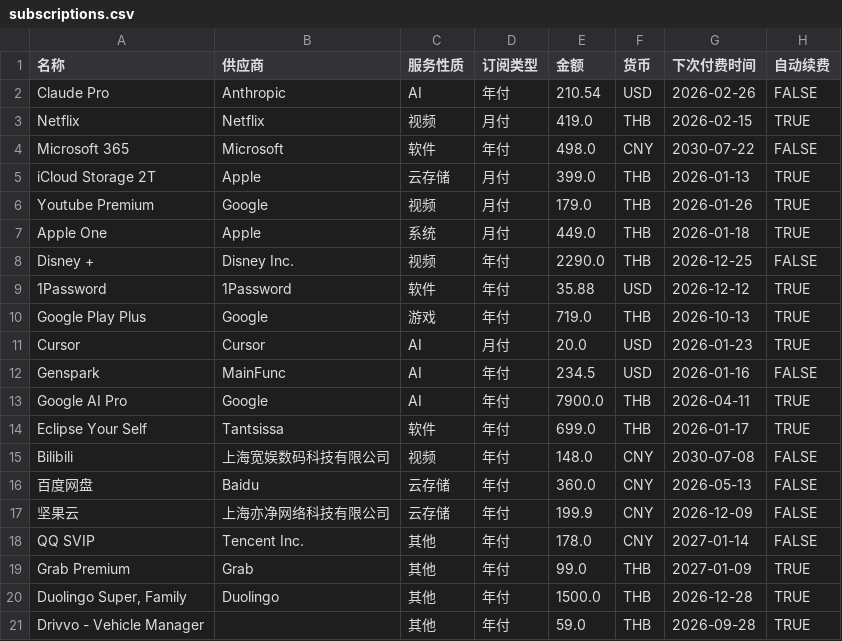
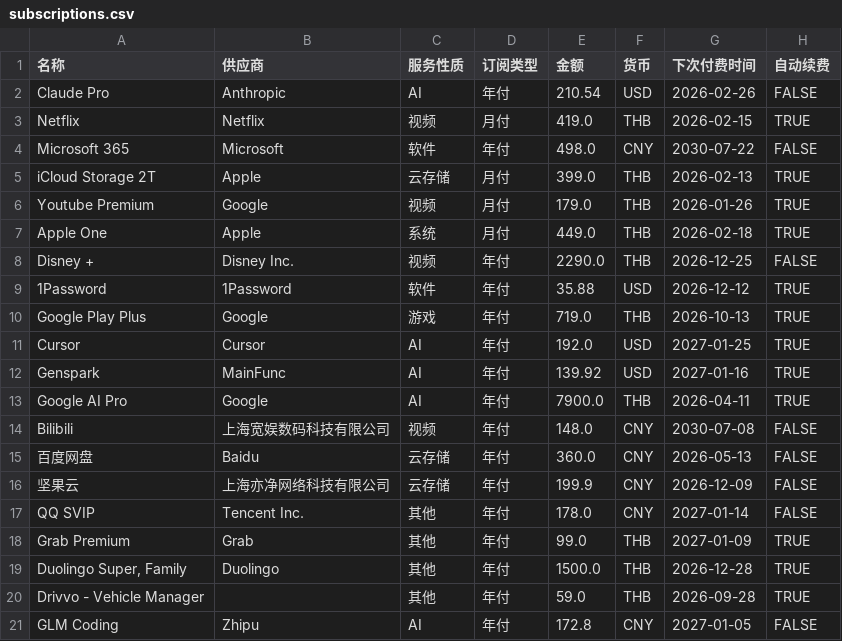
Before and after one commit to magicnight/subman, a CSV file: data/subscriptions.csv, drawn as a sheet.

```diff
--- a/data/subscriptions.csv
+++ b/data/subscriptions.csv
@@ -4,5 +4,5 @@ Netflix,Netflix,视频,月付,419.0,THB,2026-02-15,TRUE
 Microsoft 365,Microsoft,软件,年付,498.0,CNY,2030-07-22,FALSE
-iCloud Storage 2T,Apple,云存储,月付,399.0,THB,2026-01-13,TRUE
+iCloud Storage 2T,Apple,云存储,月付,399.0,THB,2026-02-13,TRUE
 Youtube Premium,Google,视频,月付,179.0,THB,2026-01-26,TRUE
-Apple One,Apple,系统,月付,449.0,THB,2026-01-18,TRUE
+Apple One,Apple,系统,月付,449.0,THB,2026-02-18,TRUE
 Disney +,Disney Inc.,视频,年付,2290.0,THB,2026-12-25,FALSE
@@ -10,6 +10,5 @@ Disney +,Disney Inc.,视频,年付,2290.0,THB,2026-12-25,FALSE
 Google Play Plus,Google,游戏,年付,719.0,THB,2026-10-13,TRUE
-Cursor,Cursor,AI,月付,20.0,USD,2026-01-23,TRUE
-Genspark,MainFunc,AI,年付,234.5,USD,2026-01-16,FALSE
+Cursor,Cursor,AI,年付,192.0,USD,2027-01-25,TRUE
+Genspark,MainFunc,AI,年付,139.92,USD,2027-01-16,TRUE
 Google AI Pro,Google,AI,年付,7900.0,THB,2026-04-11,TRUE
-Eclipse Your Self,Tantsissa,软件,年付,699.0,THB,2026-01-17,TRUE
 Bilibili,上海宽娱数码科技有限公司,视频,年付,148.0,CNY,2030-07-08,FALSE
@@ -21 +20,2 @@ Grab Premium,Grab,其他,年付,99.0,THB,2027-01-09,TRUE
 Drivvo - Vehicle Manager,,其他,年付,59.0,THB,2026-09-28,TRUE
+GLM Coding,Zhipu,AI,年付,172.8,CNY,2027-01-05,FALSE
```
Also changed, not shown: data/exchangerate.csv, data/history.csv, 13 other files.
